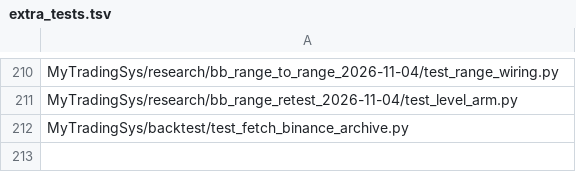
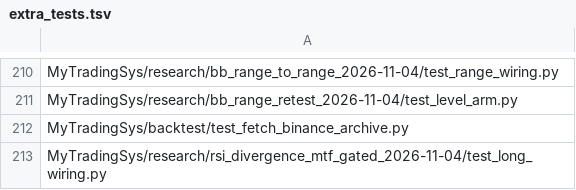
Before and after one commit to jishusharma/mts, a TSV file: scripts/dev/extra_tests.tsv, drawn as a sheet; only a part is shown, gaps mark what is left out.

```diff
--- a/scripts/dev/extra_tests.tsv
+++ b/scripts/dev/extra_tests.tsv
@@ -212 +212,2 @@ MyTradingSys/research/bb_range_retest_2026-11-04/test_level_arm.py
 MyTradingSys/backtest/test_fetch_binance_archive.py
+MyTradingSys/research/rsi_divergence_mtf_gated_2026-11-04/test_long_wiring.py
```
Also changed, not shown: MyTradingSys/research/VERDICTS.csv, 11 other files.
